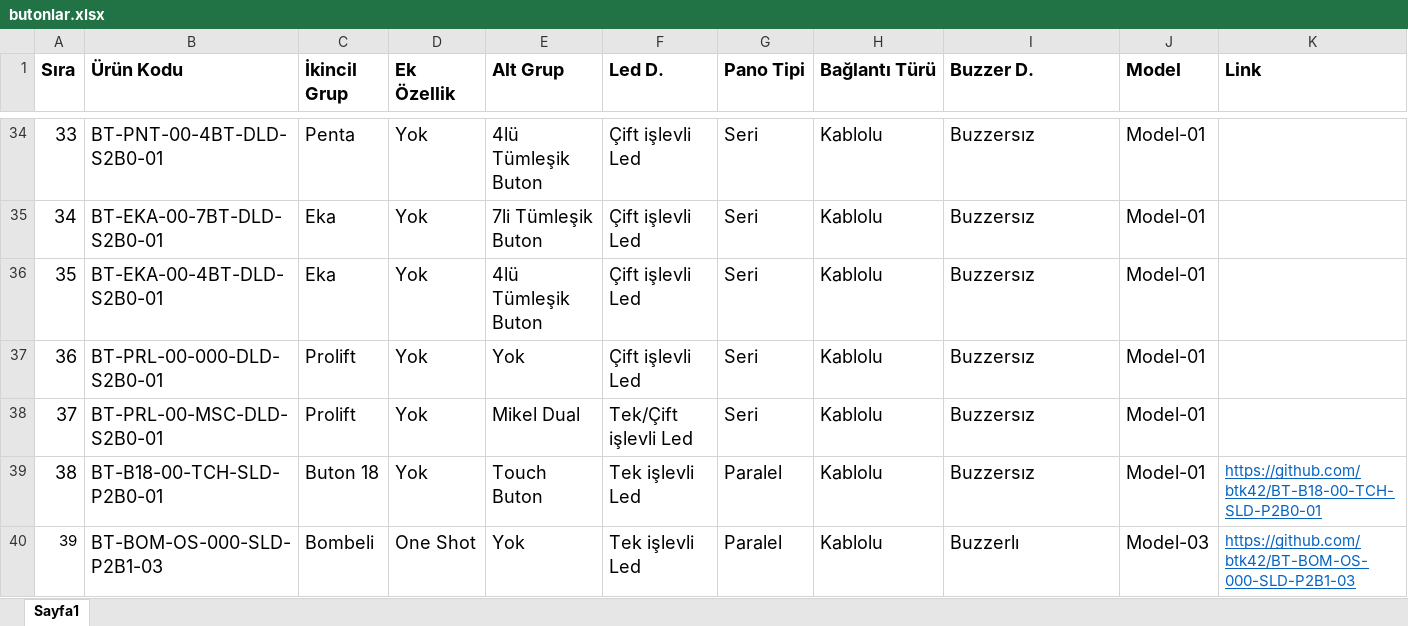
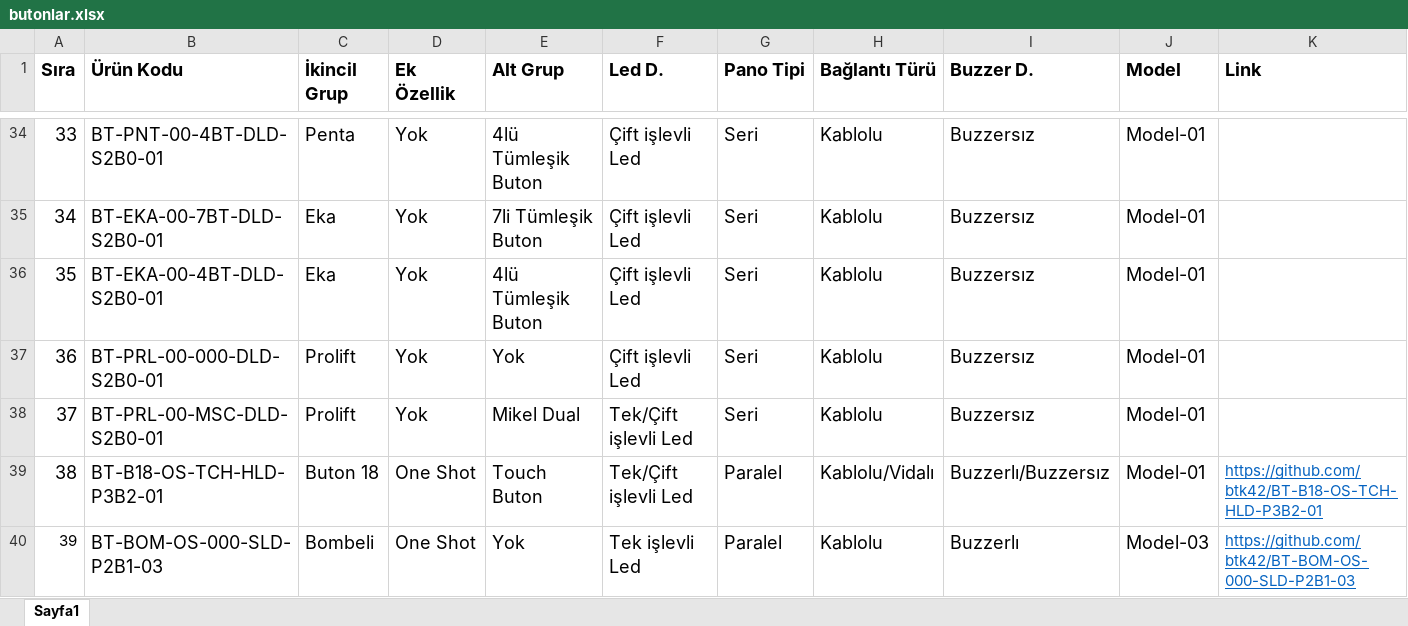
Before and after one commit to btk42/btk42.github.io, an Excel workbook: pages/butonlar.xlsx, sheet Sayfa1, drawn as a sheet; only a part is shown, gaps mark what is left out; values as stored, in another font and other column widths than the file's, no borders; the diff names each change by its address in the sheet, - before the commit and + after, or states it on an @@ line.

Commit message:
Capacitive butonun kodu değiştirildi.

```diff
--- a/pages/butonlar.xlsx (sheet Sayfa1)
+++ b/pages/butonlar.xlsx (sheet Sayfa1)
-B39 (Ürün Kodu): BT-B18-00-TCH-SLD-P2B0-01
+B39 (Ürün Kodu): BT-B18-OS-TCH-HLD-P3B2-01
-D39 (Ek Özellik): Yok
+D39 (Ek Özellik): One Shot
-F39 (Led D.): Tek işlevli Led
+F39 (Led D.): Tek/Çift işlevli Led
-H39 (Bağlantı Türü): Kablolu
+H39 (Bağlantı Türü): Kablolu/Vidalı
-I39 (Buzzer D.): Buzzersız
+I39 (Buzzer D.): Buzzerlı/Buzzersız
-K39 (Link): https://github.com/btk42/BT-B18-00-TCH-SLD-P2B0-01
+K39 (Link): https://github.com/btk42/BT-B18-OS-TCH-HLD-P3B2-01
```
